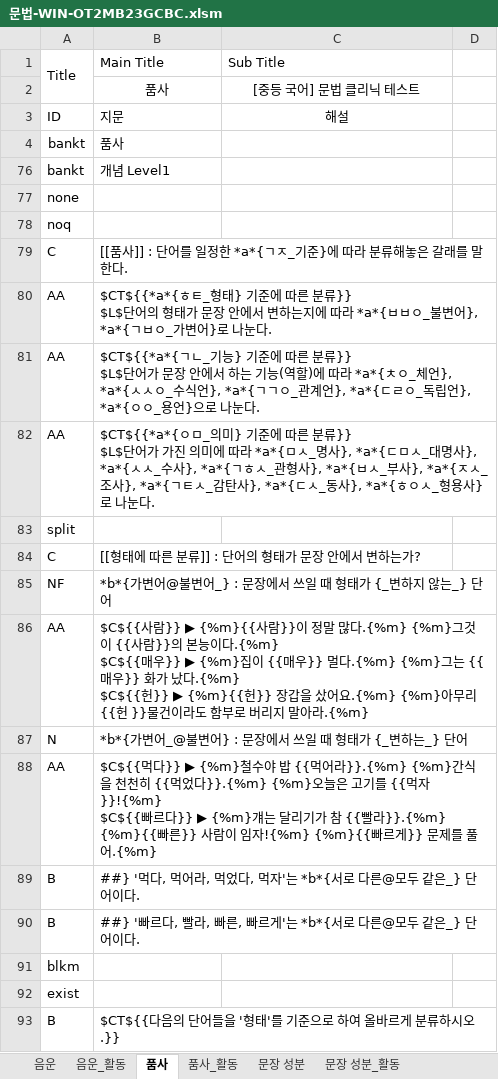
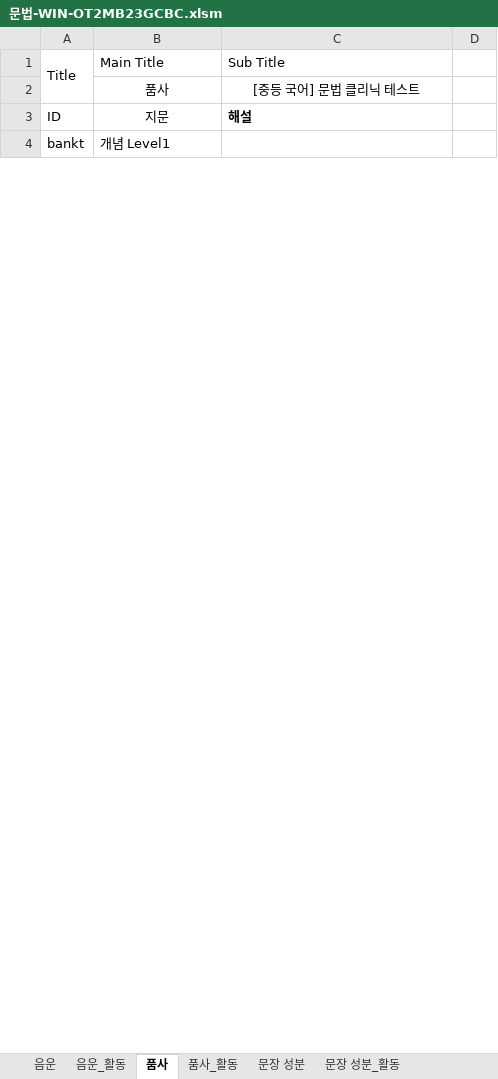
Before and after one commit to HorangKukeo/HorangKukeo, an Excel workbook: bank/문법-WIN-OT2MB23GCBC.xlsm, sheet 품사, drawn as a sheet; only a part is shown; values as stored, in another font and other column widths than the file's, no borders; ↵ is a line break in a cell; the diff covers the shown part only; the diff names each change by its address in the sheet, - before the commit and + after, or states it on an @@ line.

```diff
--- a/bank/문법-WIN-OT2MB23GCBC.xlsm (sheet 품사)
+++ b/bank/문법-WIN-OT2MB23GCBC.xlsm (sheet 품사)
-B3 alignment: left
+B3 alignment: center
@@ C3 alignment: center → left, bold: off → on @@
-row 4: bankt | 품사
@@ row 77 hidden: none @@
-row 78: noq
@@ row 79 hidden: C | [[품사]] : 단어를 일정한 *a*{ㄱㅈ_기준}에 따라 분류해놓은 갈래를 말한다. @@
@@ row 80 hidden: AA | $CT${{*a*{ㅎㅌ_형태} 기준에 따른 분류}} ↵ $L$단어의 형태가 문장 안에서 변하는지에 따라 *a*{ㅂㅂㅇ_불변어}, *a*{ㄱㅂㅇ_가변어}로 나눈다. @@
@@ row 81 hidden: AA | $CT${{*a*{ㄱㄴ_기능} 기준에 따른 분류}} ↵ $L$단어가 문장 안에서 하는 기능(역할)에 따라 *a*{ㅊㅇ_체언}, *a*{ㅅㅅㅇ_수식언}, *a*{ㄱㄱㅇ_관계언}, *a*{ㄷㄹㅇ_독립언}, *a*{ㅇㅇ_용언}으로 나눈다. @@
@@ row 82 hidden: AA | $CT${{*a*{ㅇㅁ_의미} 기준에 따른 분류}} ↵ $L$단어가 가진 의미에 따라 *a*{ㅁㅅ_명사}, *a*{ㄷㅁㅅ_대명사}, *a*{ㅅㅅ_수사}, *a*{ㄱㅎㅅ_관형사}, *a*{ㅂㅅ_부사}, *a*{ㅈㅅ_조사}, *a*{ㄱㅌㅅ_감탄사}, *a*{ㄷㅅ_동사}, *a*{ㅎㅇㅅ_형용사}로 나눈다. @@
-row 83: split
@@ row 84 hidden: C | [[형태에 따른 분류]] : 단어의 형태가 문장 안에서 변하는가? @@
@@ row 85 hidden: NF | *b*{가변어@불변어_} : 문장에서 쓰일 때 형태가 {_변하지 않는_} 단어 @@
@@ row 86 hidden: AA | $C${{사람}} ▶ {%m}{{사람}}이 정말 많다.{%m} {%m}그것이 {{사람}}의 본능이다.{%m} ↵ $C${{매우}} ▶ {%m}집이 {{매우}} 멀다.{%m} {%m}그는 {{매우}} 화가 났다.{%m} ↵ $C${{헌}} ▶ {%m}{{헌}} 장갑을 샀어요.{%m} {%m}아무리 {{헌 }}물건이라도 함부로 버리지 말아라.{%m} @@
@@ row 87 hidden: N | *b*{가변어_@불변어} : 문장에서 쓰일 때 형태가 {_변하는_} 단어 @@
@@ row 88 hidden: AA | $C${{먹다}} ▶ {%m}철수야 밥 {{먹어라}}.{%m} {%m}간식을 천천히 {{먹었다}}.{%m} {%m}오늘은 고기를 {{먹자}}!{%m} ↵ $C${{빠르다}} ▶ {%m}걔는 달리기가 참 {{빨라}}.{%m} {%m}{{빠른}} 사람이 임자!{%m} {%m}{{빠르게}} 문제를 풀어.{%m} @@
@@ row 89 hidden: B | ##} '먹다, 먹어라, 먹었다, 먹자'는 *b*{서로 다른@모두 같은_} 단어이다. @@
@@ row 90 hidden: B | ##} '빠르다, 빨라, 빠른, 빠르게'는 *b*{서로 다른@모두 같은_} 단어이다. @@
-row 91: blkm
@@ row 92 hidden: exist @@
@@ row 93 hidden: B | $CT${{다음의 단어들을 '형태'를 기준으로 하여 올바르게 분류하시오.}} @@
```
Also changed, not shown: 84 removed rows, 291 hidden or unhidden rows and cell formats elsewhere in this sheet, sheet 문장 성분, sheet 음운의 변동, sheet 문장의 짜임_활동, sheet 문장의 짜임, sheet 품사_활동, sheet 올바른 발음, 8 more sheets, other sheet tabs, hidden cells, bank/문법.xlsm, bank/현대시-기타.xlsm, 8 other files.
